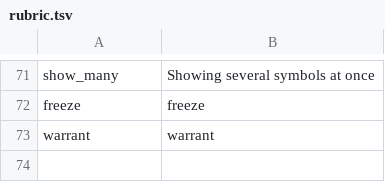
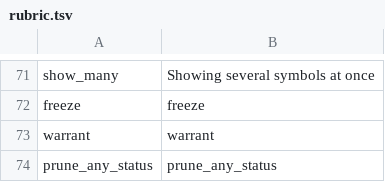
Before and after one commit to mikemol/mtools, a TSV file: pathsforward/rubric.tsv, drawn as a sheet; only a part is shown, gaps mark what is left out.

```diff
--- a/pathsforward/rubric.tsv
+++ b/pathsforward/rubric.tsv
@@ -73 +73,2 @@ freeze	freeze
 warrant	warrant
+prune_any_status	prune_any_status
```
Also changed, not shown: 8 other files.
